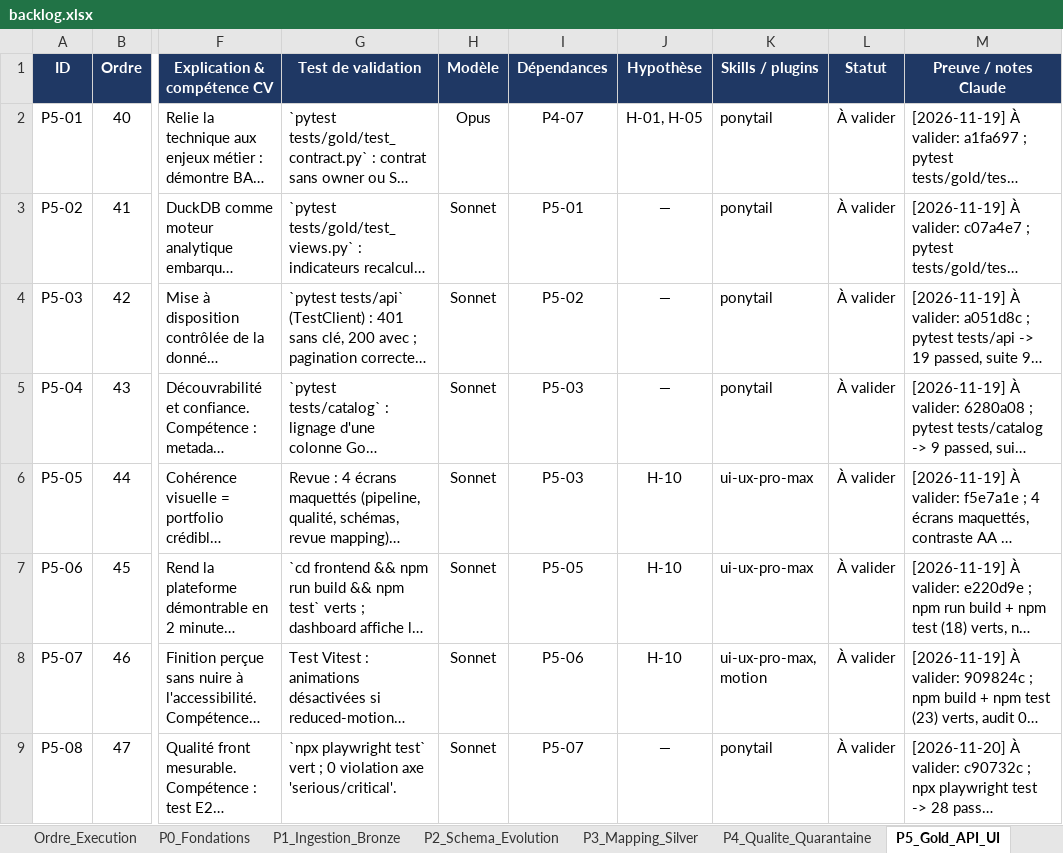
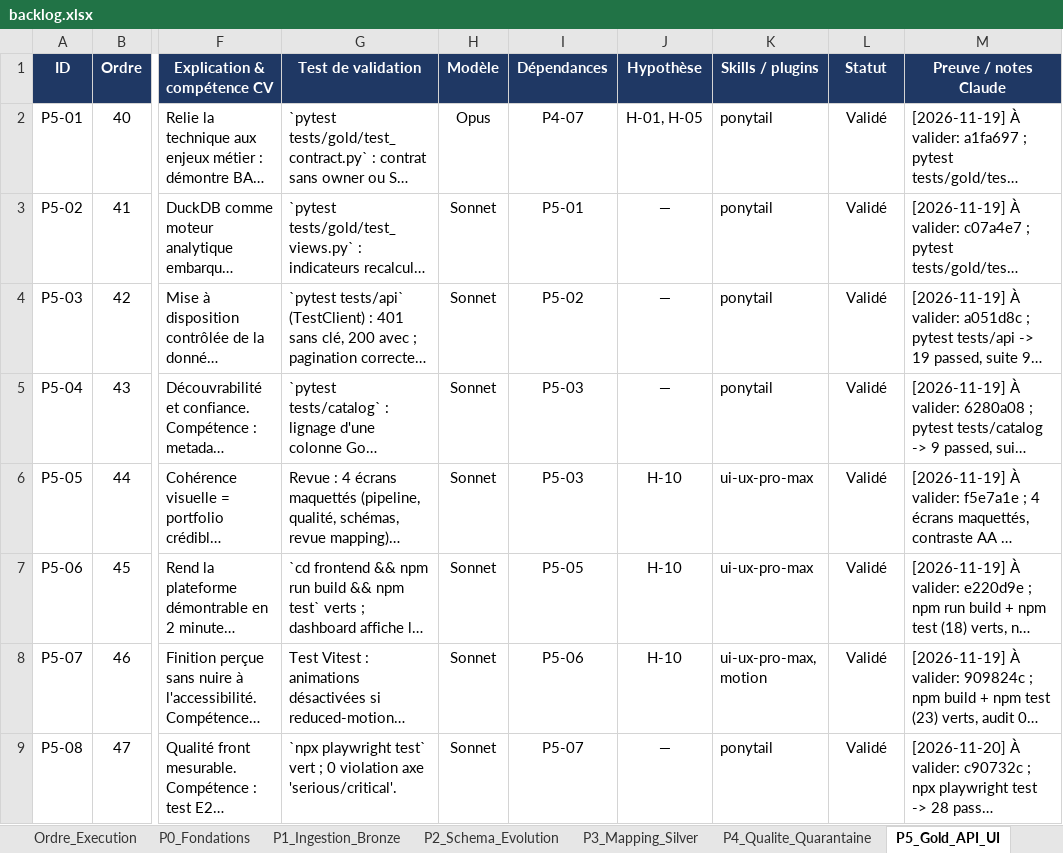
Before and after one commit to hajar-hamid-coder/adaptive-data-platform, an Excel workbook: backlog/backlog.xlsx, sheet P5_Gold_API_UI, drawn as a sheet; only a part is shown, gaps mark what is left out; long unchanged cells end in …; values as stored, in another font and other column widths than the file's, no borders; conditional formats not drawn; the diff names each change by its address in the sheet, - before the commit and + after, or states it on an @@ line.

```diff
--- a/backlog/backlog.xlsx (sheet P5_Gold_API_UI)
+++ b/backlog/backlog.xlsx (sheet P5_Gold_API_UI)
-L2:L9 (Statut): À valider
+L2:L9 (Statut): Validé
```
Also changed, not shown: sheet Ordre_Execution, 3 other files.
